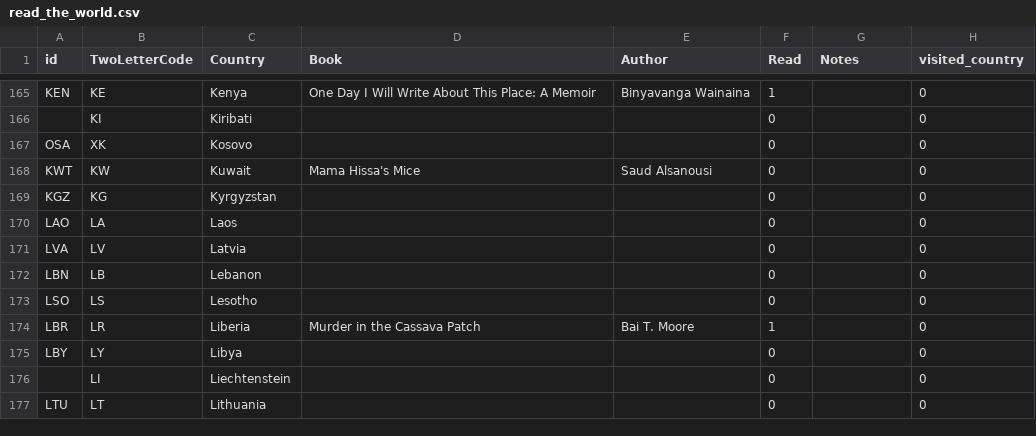
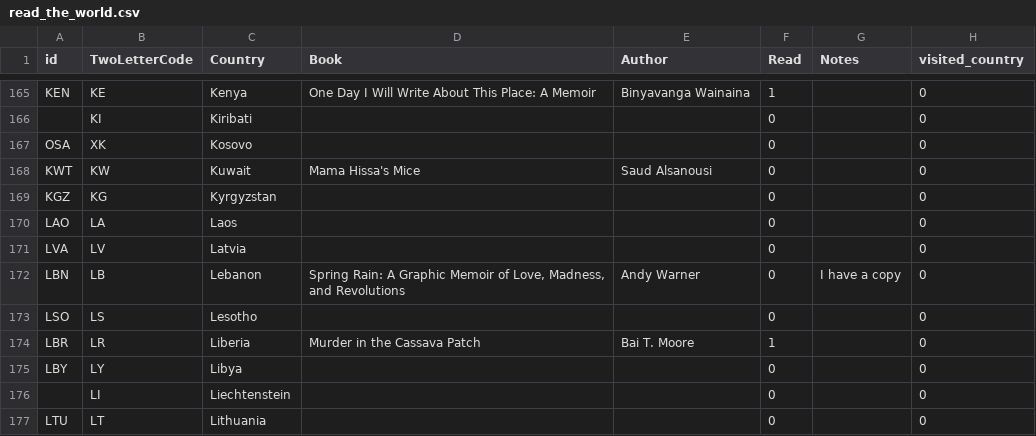
Before and after one commit to paulkaefer/read-the-world, a CSV file: data/read_the_world.csv, drawn as a sheet; only a part is shown, gaps mark what is left out.

Commit message:
+ book in mu queue for Lebanon

```diff
--- a/data/read_the_world.csv
+++ b/data/read_the_world.csv
@@ -171,3 +171,3 @@ LAO,LA,Laos,,,0,,0
 LVA,LV,Latvia,,,0,,0
-LBN,LB,Lebanon,,,0,,0
+LBN,LB,Lebanon,"Spring Rain: A Graphic Memoir of Love, Madness, and Revolutions",Andy Warner,0,I have a copy,0
 LSO,LS,Lesotho,,,0,,0
```
